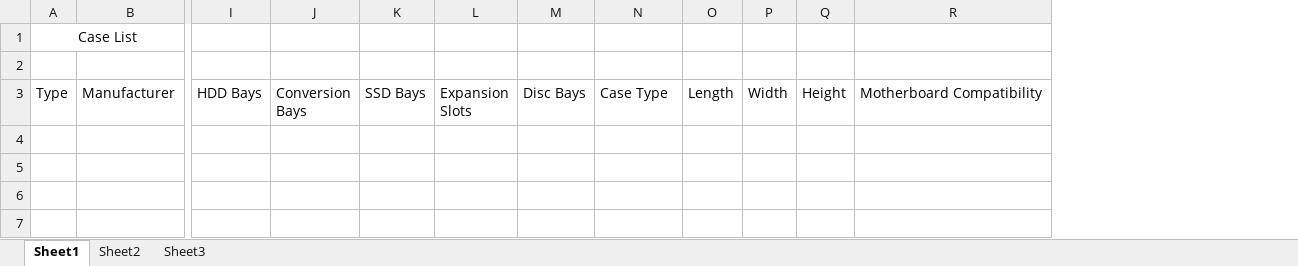
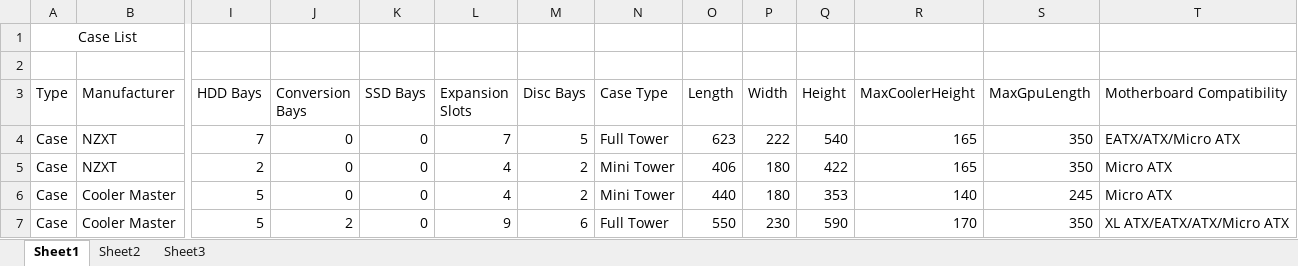
Before and after one commit to spsimplicity/PCBuilder, an Excel workbook: doc/Case List.xlsx, sheet Sheet1, drawn as a sheet; only a part is shown, gaps mark what is left out; values as stored, in another font and other column widths than the file's, no borders; rows hold the shown columns only; the diff names each change by its address in the sheet, - before the commit and + after, or states it on an @@ line.

```diff
--- a/doc/Case List.xlsx (sheet Sheet1)
+++ b/doc/Case List.xlsx (sheet Sheet1)
+column R (MaxCoolerHeight), empty
+column S (MaxGpuLength), empty
+row 4: Case | NZXT | 7 | 0 | 0 | 7 | 5 | Full Tower | 623 | 222 | 540 | 165 | 350 | EATX/ATX/Micro ATX
+row 5: Case | NZXT | 2 | 0 | 0 | 4 | 2 | Mini Tower | 406 | 180 | 422 | 165 | 350 | Micro ATX
+row 6: Case | Cooler Master | 5 | 0 | 0 | 4 | 2 | Mini Tower | 440 | 180 | 353 | 140 | 245 | Micro ATX
+row 7: Case | Cooler Master | 5 | 2 | 0 | 9 | 6 | Full Tower | 550 | 230 | 590 | 170 | 350 | XL ATX/EATX/ATX/Micro ATX
```
Also changed, not shown: 30 other files.
